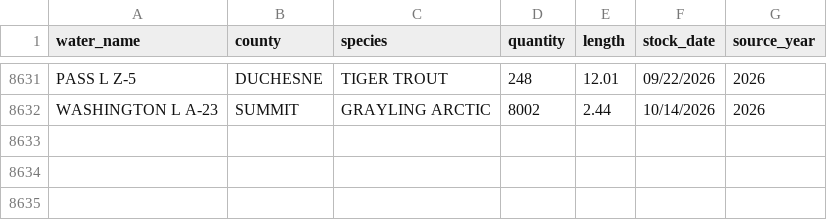
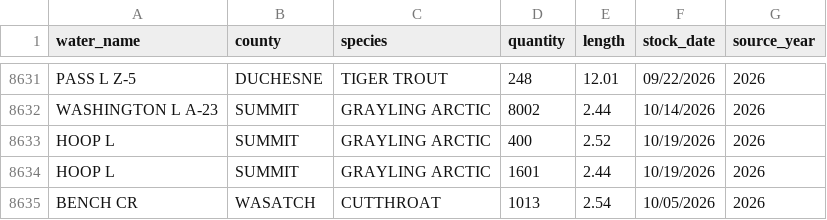
Before and after one commit to jedwood/uintas100, a CSV file: data/utah_dwr_stocking_data.csv, drawn as a sheet; only a part is shown, gaps mark what is left out; the diff names each change by its address in the sheet, - before the commit and + after, or states it on an @@ line.

Commit message:
Auto-update: 2 new DWR stocking records

```diff
--- a/data/utah_dwr_stocking_data.csv
+++ b/data/utah_dwr_stocking_data.csv
+row 8633: HOOP L | SUMMIT | GRAYLING ARCTIC | 400 | 2.52 | 10/19/2026 | 2026
+row 8634: HOOP L | SUMMIT | GRAYLING ARCTIC | 1601 | 2.44 | 10/19/2026 | 2026
+row 8635: BENCH CR | WASATCH | CUTTHROAT | 1013 | 2.54 | 10/05/2026 | 2026
```
Also changed, not shown: data/seeds/other_stocking_records.csv, data/seeds/stocking_records.csv, 3 other files.
